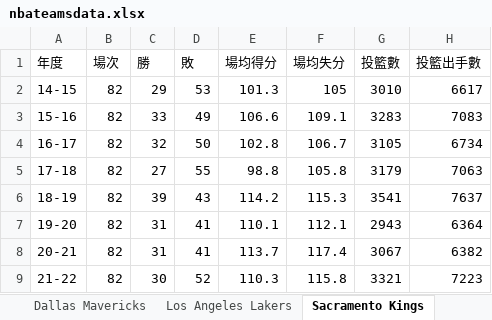
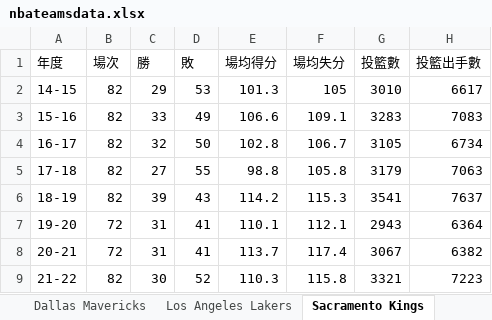
Before and after one commit to kuande122/NBA, an Excel workbook: data/nbateamsdata.xlsx, sheet Sacramento Kings, drawn as a sheet; only a part is shown; values as stored, in another font and other column widths than the file's, no borders; the diff names each change by its address in the sheet, - before the commit and + after, or states it on an @@ line.

```diff
--- a/data/nbateamsdata.xlsx (sheet Sacramento Kings)
+++ b/data/nbateamsdata.xlsx (sheet Sacramento Kings)
-B7:B8 (場次): 82
+B7:B8 (場次): 72
```
Also changed, not shown: sheet Cleveland Cavaliers, sheet Toronto Raptors, sheet Atlanta Hawks, sheet Charlotte Hornets, sheet Miami Heat, sheet Washington Wizards, 23 more sheets, other sheet tabs.
